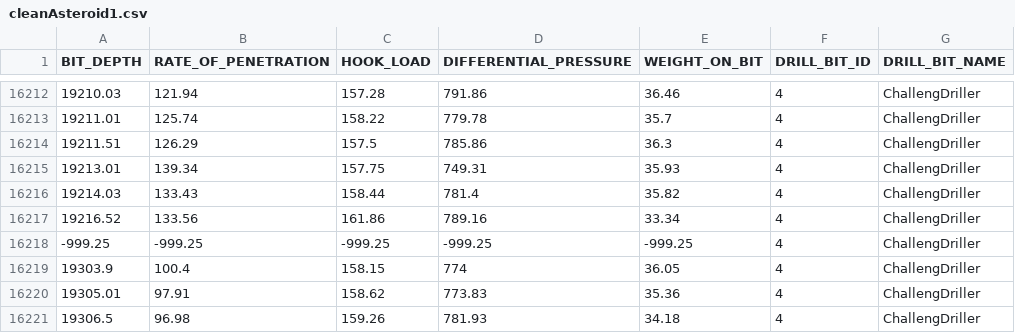
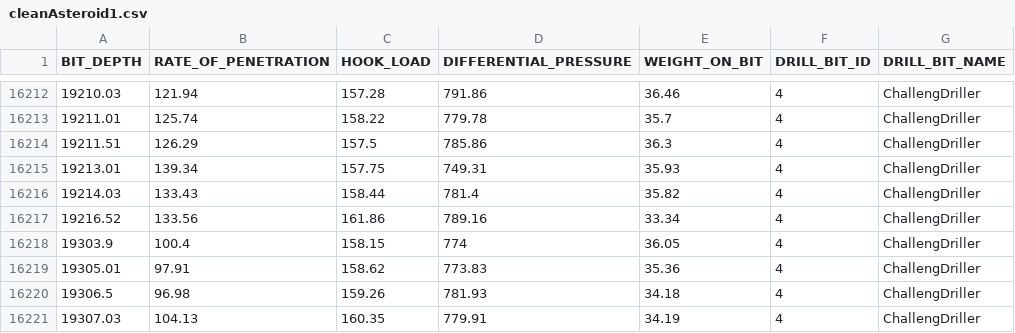
Before and after one commit to Nehanth/EOG, a CSV file: Data/cleanAsteroid1.csv, drawn as a sheet; only a part is shown, gaps mark what is left out; the shorter side is filled out with more unchanged rows.

Commit message:
Create Clean Data

```diff
--- a/Data/cleanAsteroid1.csv
+++ b/Data/cleanAsteroid1.csv
@@ -16217,3 +16217,2 @@
 19216.52,133.56,161.86,789.16,33.34,4,"ChallengDriller"
--999.25,-999.25,-999.25,-999.25,-999.25,4,"ChallengDriller"
 19303.9,100.4,158.15,774,36.05,4,"ChallengDriller"
```
Also changed, not shown: 27 other files.
